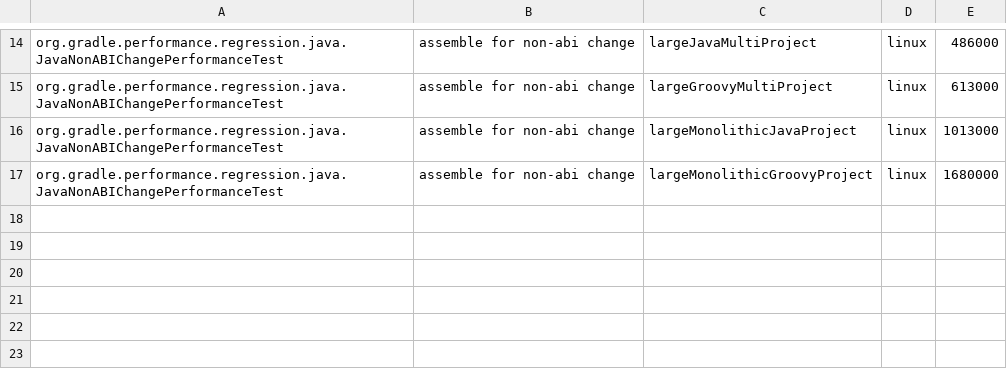
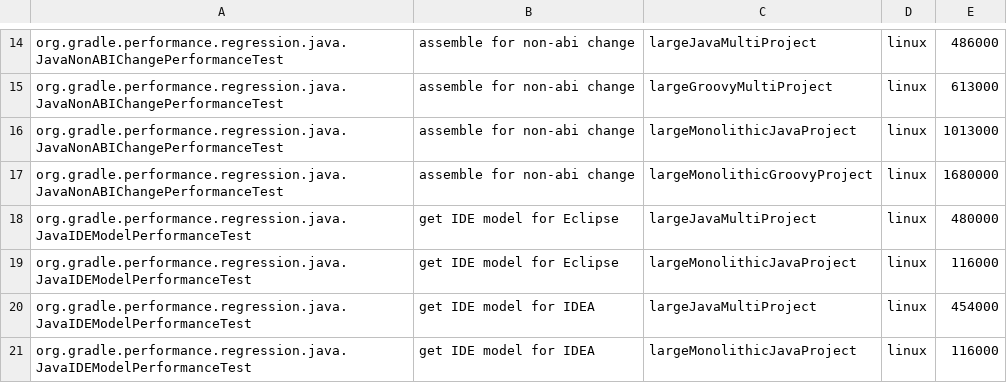
Before and after one commit to jdai8/gradle, a CSV file: .teamcity/performance-test-runtimes.csv, drawn as a sheet; only a part is shown, gaps mark what is left out.

Commit message:
Convert `JavaIDEModelPerformanceTest`

```diff
--- a/.teamcity/performance-test-runtimes.csv
+++ b/.teamcity/performance-test-runtimes.csv
@@ -17 +17,5 @@ org.gradle.performance.regression.java.JavaNonABIChangePerformanceTest;assemble
 org.gradle.performance.regression.java.JavaNonABIChangePerformanceTest;assemble for non-abi change;largeMonolithicGroovyProject;linux;1680000
+org.gradle.performance.regression.java.JavaIDEModelPerformanceTest;get IDE model for Eclipse;largeJavaMultiProject;linux;480000
+org.gradle.performance.regression.java.JavaIDEModelPerformanceTest;get IDE model for Eclipse;largeMonolithicJavaProject;linux;116000
+org.gradle.performance.regression.java.JavaIDEModelPerformanceTest;get IDE model for IDEA;largeJavaMultiProject;linux;454000
+org.gradle.performance.regression.java.JavaIDEModelPerformanceTest;get IDE model for IDEA;largeMonolithicJavaProject;linux;116000
```
Also changed, not shown: 2 other files.
